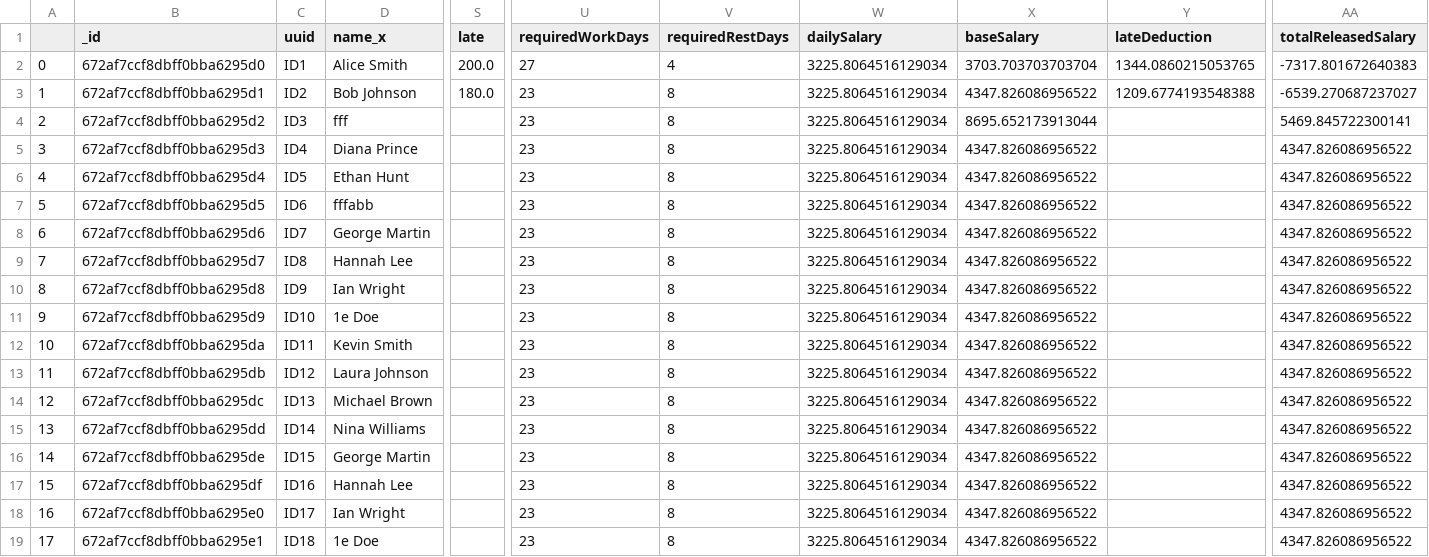
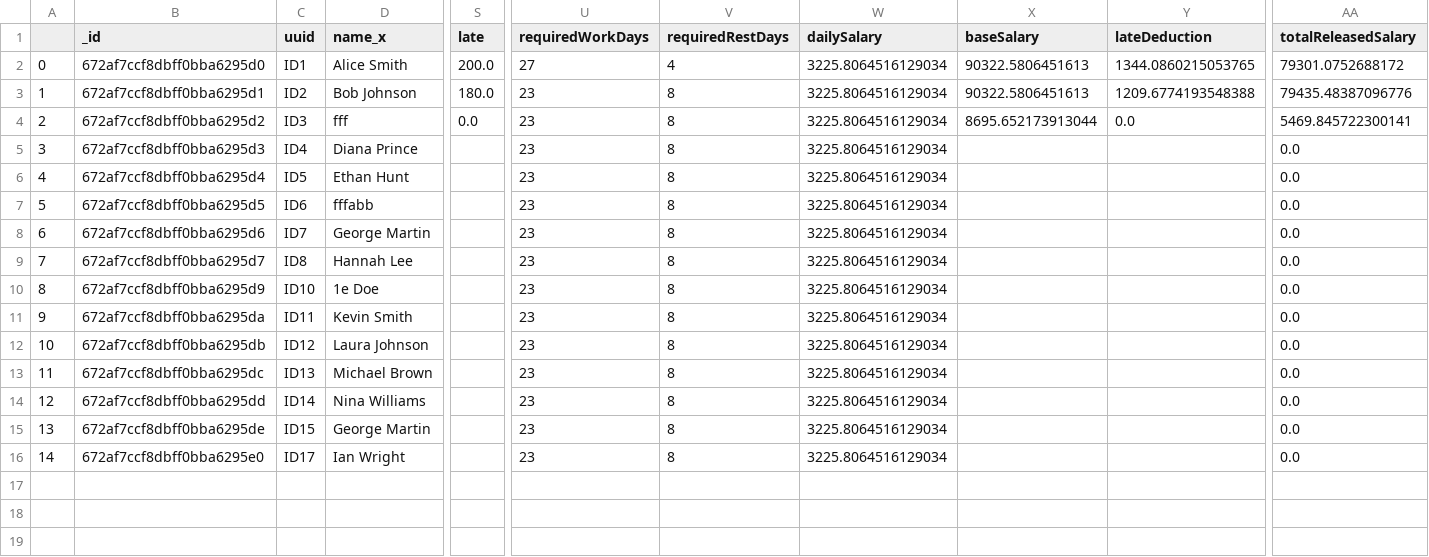
Before and after one commit to RedimRedim/final_capstone_backend_python, a CSV file: app/data/employees.csv, drawn as a sheet; only a part is shown, gaps mark what is left out; removed rows and columns are numbered as before the commit, all else as after; rows hold the shown columns only; the diff names each change by its address in the sheet, - before the commit and + after, or states it on an @@ line.

Commit message:
debugging calculate resign and setting up requirements.txt

```diff
--- a/app/data/employees.csv
+++ b/app/data/employees.csv
-X2 (baseSalary): 3703.703703703704
+X2 (baseSalary): 90322.5806451613
-AA2 (totalReleasedSalary): -7317.801672640383
+AA2 (totalReleasedSalary): 79301.0752688172
-X3 (baseSalary): 4347.826086956522
+X3 (baseSalary): 90322.5806451613
-AA3 (totalReleasedSalary): -6539.270687237027
+AA3 (totalReleasedSalary): 79435.48387096776
-S4 (late): (empty)
+S4 (late): 0.0
-Y4 (lateDeduction): (empty)
+Y4 (lateDeduction): 0.0
-X5:X9 (baseSalary): 4347.826086956522
+X5:X9 (baseSalary): (empty)
-AA5:AA9 (totalReleasedSalary): 4347.826086956522
+AA5:AA9 (totalReleasedSalary): 0.0
-row 10: 8 | 672af7ccf8dbff0bba6295d8 | ID9 | Ian Wright |  | 23 | 8 | 3225.8064516129034 | 4347.826086956522 |  | 4347.826086956522
@@ column A renumbered between rows 10 and 16 @@
-X10:X15 (baseSalary): 4347.826086956522
+X10:X15 (baseSalary): (empty)
-AA10:AA15 (totalReleasedSalary): 4347.826086956522
+AA10:AA15 (totalReleasedSalary): 0.0
-row 17: 15 | 672af7ccf8dbff0bba6295df | ID16 | Hannah Lee |  | 23 | 8 | 3225.8064516129034 | 4347.826086956522 |  | 4347.826086956522
-X16 (baseSalary): 4347.826086956522
+X16 (baseSalary): (empty)
-AA16 (totalReleasedSalary): 4347.826086956522
+AA16 (totalReleasedSalary): 0.0
-row 19: 17 | 672af7ccf8dbff0bba6295e1 | ID18 | 1e Doe |  | 23 | 8 | 3225.8064516129034 | 4347.826086956522 |  | 4347.826086956522
```
Also changed, not shown: app/data/timekeeping.csv, 6 other files.
